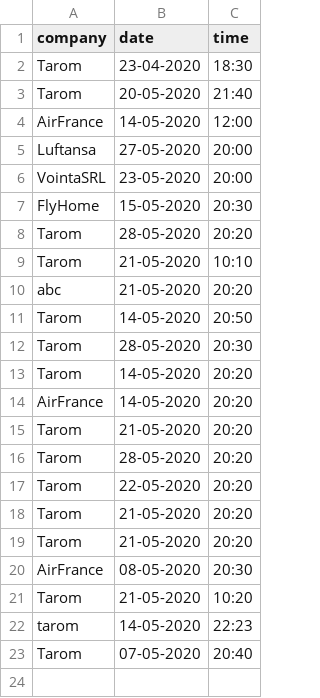
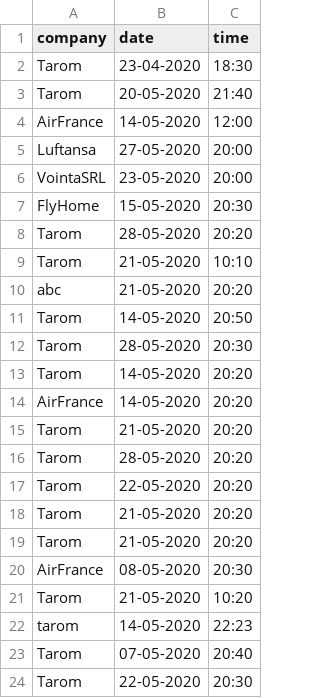
Before and after one commit to Sergiu154/PAO, a CSV file: AirTicket/src/csvFiles/flights.csv, drawn as a sheet.

```diff
--- a/AirTicket/src/csvFiles/flights.csv
+++ b/AirTicket/src/csvFiles/flights.csv
@@ -23 +23,2 @@ tarom,14-05-2020,22:23
 Tarom,07-05-2020,20:40
+Tarom,22-05-2020,20:30
```
Also changed, not shown: AirTicket/out/production/AirTicket/csvFiles/flights.csv, AirTicket/out/production/AirTicket/csvFiles/logs.csv, 45 other files.
